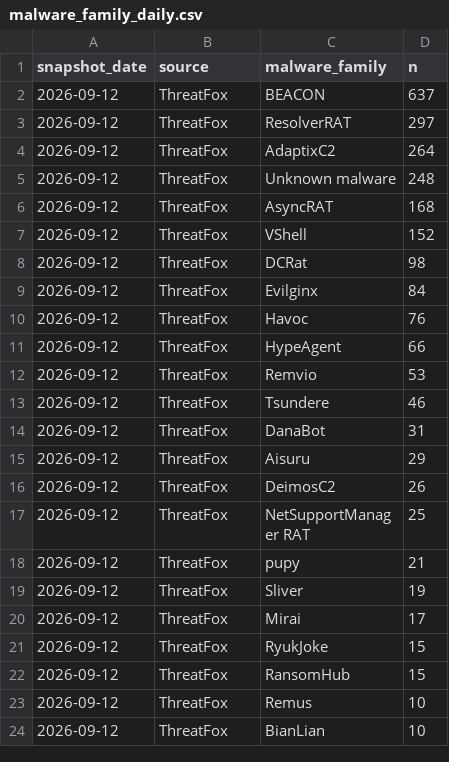
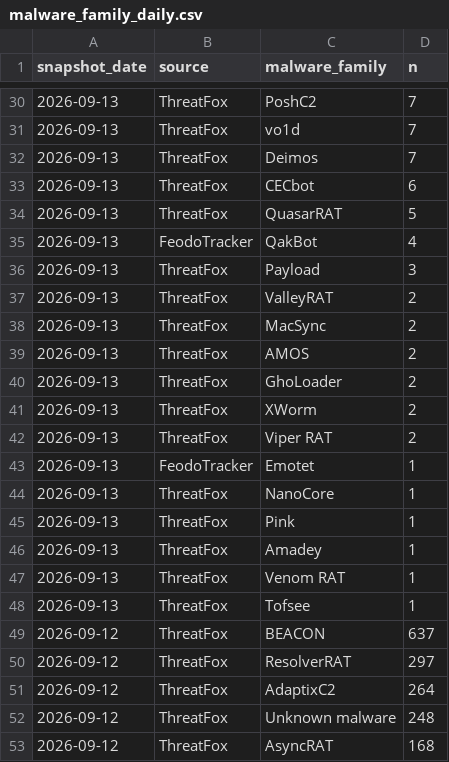
Before and after one commit to sam-caldwell/samcaldwell-info, a CSV file: data/cybersecurity/malware_family_daily.csv, drawn as a sheet; only a part is shown, gaps mark what is left out; the shorter side is filled out with more unchanged rows; the diff covers the shown part only; the diff names each change by its address in the sheet, - before the commit and + after, or states it on an @@ line.

```diff
--- a/data/cybersecurity/malware_family_daily.csv
+++ b/data/cybersecurity/malware_family_daily.csv
+row 30: 2026-09-13 | ThreatFox | PoshC2 | 7
+row 31: 2026-09-13 | ThreatFox | vo1d | 7
+row 32: 2026-09-13 | ThreatFox | Deimos | 7
+row 33: 2026-09-13 | ThreatFox | CECbot | 6
+row 34: 2026-09-13 | ThreatFox | QuasarRAT | 5
+row 35: 2026-09-13 | FeodoTracker | QakBot | 4
+row 36: 2026-09-13 | ThreatFox | Payload | 3
+row 37: 2026-09-13 | ThreatFox | ValleyRAT | 2
+row 38: 2026-09-13 | ThreatFox | MacSync | 2
+row 39: 2026-09-13 | ThreatFox | AMOS | 2
+row 40: 2026-09-13 | ThreatFox | GhoLoader | 2
+row 41: 2026-09-13 | ThreatFox | XWorm | 2
+row 42: 2026-09-13 | ThreatFox | Viper RAT | 2
+row 43: 2026-09-13 | FeodoTracker | Emotet | 1
+row 44: 2026-09-13 | ThreatFox | NanoCore | 1
+row 45: 2026-09-13 | ThreatFox | Pink | 1
+row 46: 2026-09-13 | ThreatFox | Amadey | 1
+row 47: 2026-09-13 | ThreatFox | Venom RAT | 1
+row 48: 2026-09-13 | ThreatFox | Tofsee | 1
```
Also changed, not shown: 28 added rows elsewhere in this file, data/cybersecurity/current_botnets.csv, data/cybersecurity/cves_kev.csv, 12 other files.
